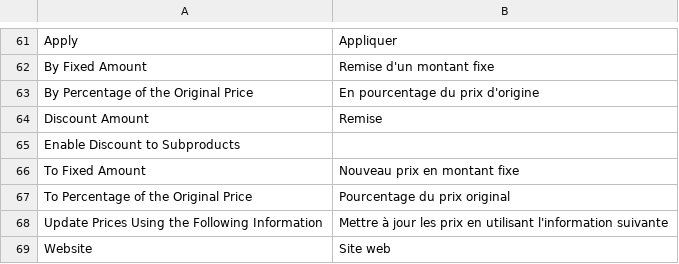
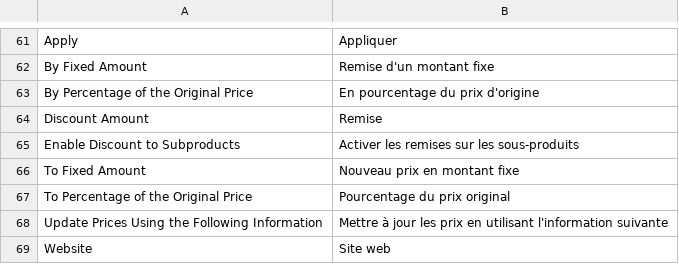
Before and after one commit to seblepers/Magento-CE-French-translation, a CSV file: extension/app/locale/fr_FR/Mage_CatalogRule.csv, drawn as a sheet; only a part is shown, gaps mark what is left out.

Commit message:
Traduction v1.7 des fichiers Mage_Catalog.csv.po Mage_CatalogRule.csv.po Mage_CatalogSearch.csv.po Mage_Checkout.csv.po Mage_Core.csv.po

```diff
--- a/extension/app/locale/fr_FR/Mage_CatalogRule.csv
+++ b/extension/app/locale/fr_FR/Mage_CatalogRule.csv
@@ -64,3 +64,3 @@
 "Discount Amount","Remise"
-"Enable Discount to Subproducts",""
+"Enable Discount to Subproducts","Activer les remises sur les sous-produits"
 "To Fixed Amount","Nouveau prix en montant fixe"
```
Also changed, not shown: extension/app/locale/fr_FR/Mage_Catalog.csv, extension/app/locale/fr_FR/Mage_CatalogSearch.csv, 13 other files.
